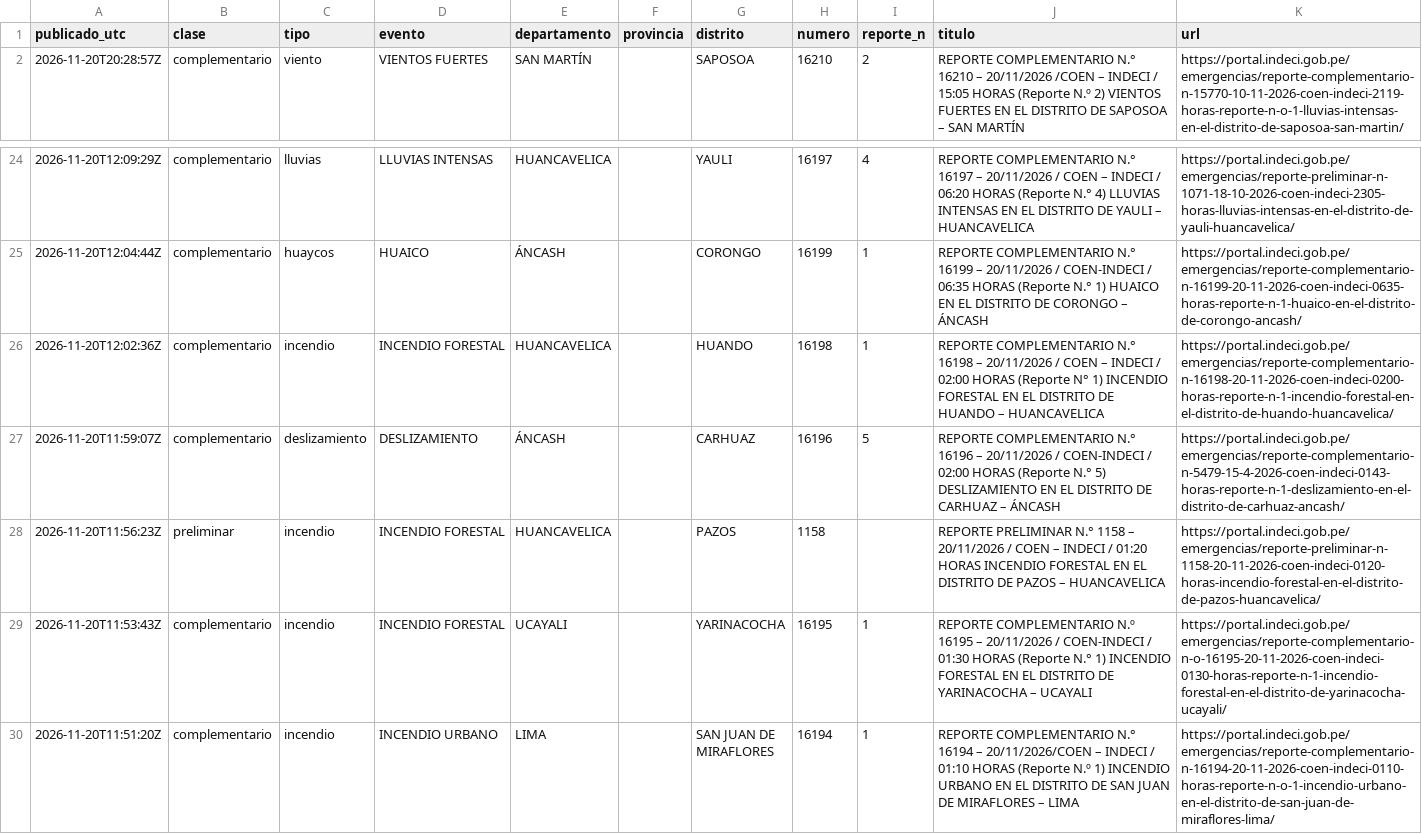
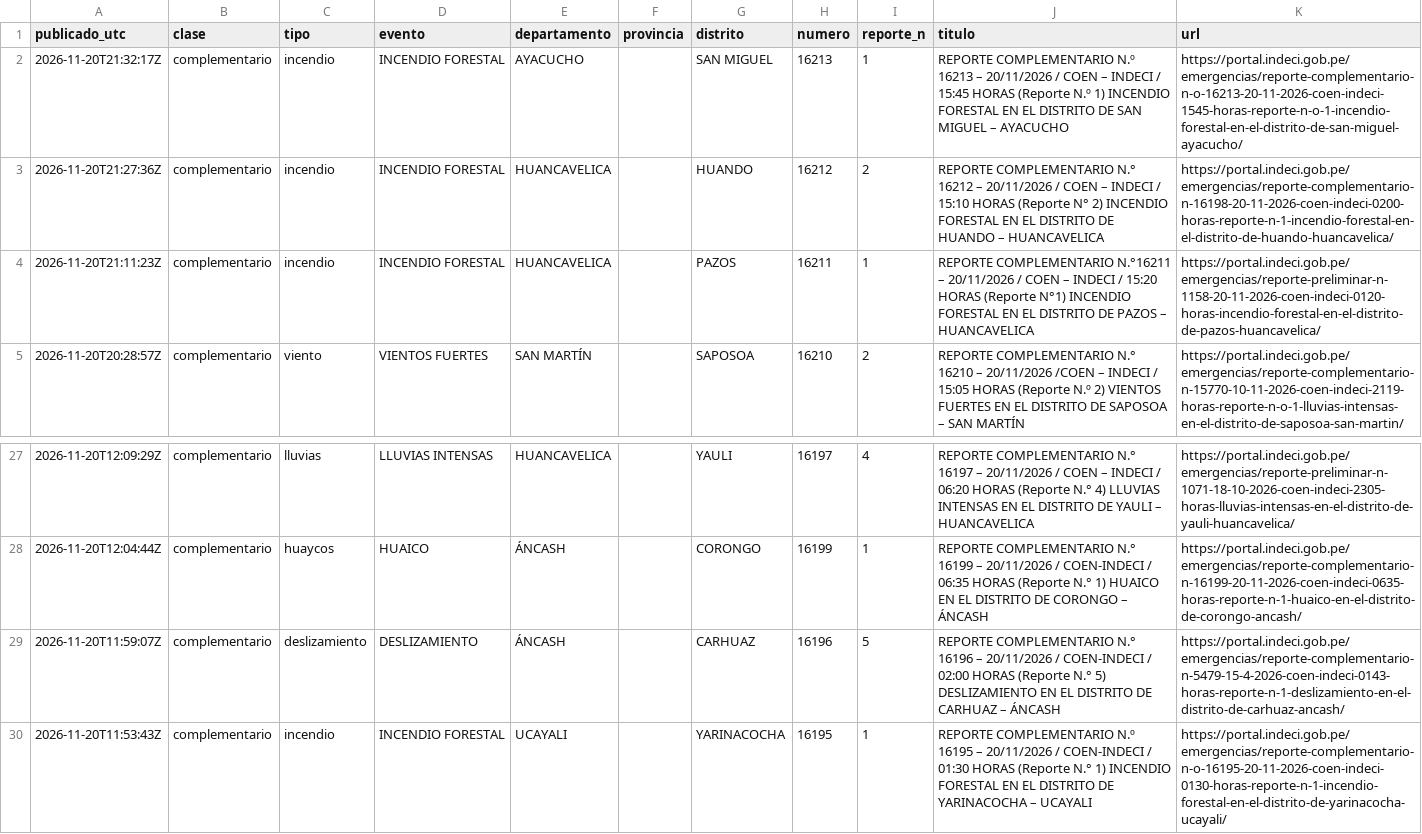
Before and after one commit to unimauro/observatorio-ambiental-peruano, a CSV file: public/data/csv/nino-emergencias-coen.csv, drawn as a sheet; only a part is shown, gaps mark what is left out; the shorter side is filled out with more unchanged rows.

```diff
--- a/public/data/csv/nino-emergencias-coen.csv
+++ b/public/data/csv/nino-emergencias-coen.csv
@@ -1,2 +1,5 @@
 publicado_utc,clase,tipo,evento,departamento,provincia,distrito,numero,reporte_n,titulo,url
+2026-11-20T21:32:17Z,complementario,incendio,INCENDIO FORESTAL,AYACUCHO,,SAN MIGUEL,16213,1,REPORTE COMPLEMENTARIO N.º 16213 – 20/11/2026 / COEN – INDECI / 15:45 HORAS (Reporte N.º 1) INCENDIO FORESTAL EN EL DISTRITO DE SAN MIGUEL – AYACUCHO,https://portal.indeci.gob.pe/emergencias/reporte-complementario-n-o-16213-20-11-2026-coen-indeci-1545-horas-reporte-n-o-1-incendio-forestal-en-el-distrito-de-san-miguel-ayacucho/
+2026-11-20T21:27:36Z,complementario,incendio,INCENDIO FORESTAL,HUANCAVELICA,,HUANDO,16212,2,REPORTE COMPLEMENTARIO N.° 16212 – 20/11/2026 / COEN – INDECI / 15:10 HORAS (Reporte N° 2) INCENDIO FORESTAL EN EL DISTRITO DE HUANDO – HUANCAVELICA,https://portal.indeci.gob.pe/emergencias/reporte-complementario-n-16198-20-11-2026-coen-indeci-0200-horas-reporte-n-1-incendio-forestal-en-el-distrito-de-huando-huancavelica/
+2026-11-20T21:11:23Z,complementario,incendio,INCENDIO FORESTAL,HUANCAVELICA,,PAZOS,16211,1,REPORTE COMPLEMENTARIO N.°16211 – 20/11/2026 / COEN – INDECI / 15:20 HORAS (Reporte N°1) INCENDIO FORESTAL EN EL DISTRITO DE PAZOS – HUANCAVELICA,https://portal.indeci.gob.pe/emergencias/reporte-preliminar-n-1158-20-11-2026-coen-indeci-0120-horas-incendio-forestal-en-el-distrito-de-pazos-huancavelica/
 2026-11-20T20:28:57Z,complementario,viento,VIENTOS FUERTES,SAN MARTÍN,,SAPOSOA,16210,2,REPORTE COMPLEMENTARIO N.° 16210 – 20/11/2026 /COEN – INDECI / 15:05 HORAS (Reporte N.º 2) VIENTOS FUERTES EN EL DISTRITO DE SAPOSOA – SAN MARTÍN,https://portal.indeci.gob.pe/emergencias/reporte-complementario-n-15770-10-11-2026-coen-indeci-2119-horas-reporte-n-o-1-lluvias-intensas-en-el-distrito-de-saposoa-san-martin/
@@ -25,5 +28,3 @@
 2026-11-20T12:04:44Z,complementario,huaycos,HUAICO,ÁNCASH,,CORONGO,16199,1,REPORTE COMPLEMENTARIO N.° 16199 – 20/11/2026 / COEN-INDECI / 06:35 HORAS (Reporte N.° 1) HUAICO EN EL DISTRITO DE CORONGO – ÁNCASH,https://portal.indeci.gob.pe/emergencias/reporte-complementario-n-16199-20-11-2026-coen-indeci-0635-horas-reporte-n-1-huaico-en-el-distrito-de-corongo-ancash/
-2026-11-20T12:02:36Z,complementario,incendio,INCENDIO FORESTAL,HUANCAVELICA,,HUANDO,16198,1,REPORTE COMPLEMENTARIO N.° 16198 – 20/11/2026 / COEN – INDECI / 02:00 HORAS (Reporte N° 1) INCENDIO FORESTAL EN EL DISTRITO DE HUANDO – HUANCAVELICA,https://portal.indeci.gob.pe/emergencias/reporte-complementario-n-16198-20-11-2026-coen-indeci-0200-horas-reporte-n-1-incendio-forestal-en-el-distrito-de-huando-huancavelica/
 2026-11-20T11:59:07Z,complementario,deslizamiento,DESLIZAMIENTO,ÁNCASH,,CARHUAZ,16196,5,REPORTE COMPLEMENTARIO N.° 16196 – 20/11/2026 / COEN-INDECI / 02:00 HORAS (Reporte N.° 5) DESLIZAMIENTO EN EL DISTRITO DE CARHUAZ – ÁNCASH,https://portal.indeci.gob.pe/emergencias/reporte-complementario-n-5479-15-4-2026-coen-indeci-0143-horas-reporte-n-1-deslizamiento-en-el-distrito-de-carhuaz-ancash/
-2026-11-20T11:56:23Z,preliminar,incendio,INCENDIO FORESTAL,HUANCAVELICA,,PAZOS,1158,,REPORTE PRELIMINAR N.° 1158 – 20/11/2026 / COEN – INDECI / 01:20 HORAS INCENDIO FORESTAL EN EL DISTRITO DE PAZOS – HUANCAVELICA,https://portal.indeci.gob.pe/emergencias/reporte-preliminar-n-1158-20-11-2026-coen-indeci-0120-horas-incendio-forestal-en-el-distrito-de-pazos-huancavelica/
 2026-11-20T11:53:43Z,complementario,incendio,INCENDIO FORESTAL,UCAYALI,,YARINACOCHA,16195,1,REPORTE COMPLEMENTARIO N.º 16195 – 20/11/2026 / COEN-INDECI / 01:30 HORAS (Reporte N.° 1) INCENDIO FORESTAL EN EL DISTRITO DE YARINACOCHA – UCAYALI,https://portal.indeci.gob.pe/emergencias/reporte-complementario-n-o-16195-20-11-2026-coen-indeci-0130-horas-reporte-n-1-incendio-forestal-en-el-distrito-de-yarinacocha-ucayali/
```
Also changed, not shown: public/data/csv/nino-avisos-hidro.csv, public/data/csv/nino-avisos-met.csv, 11 other files.
